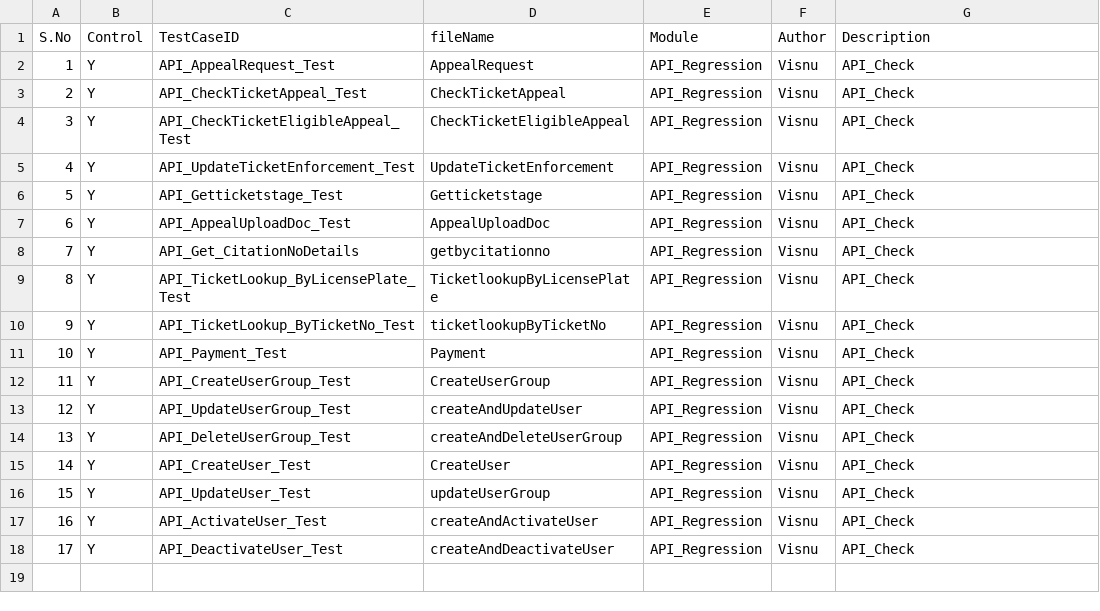
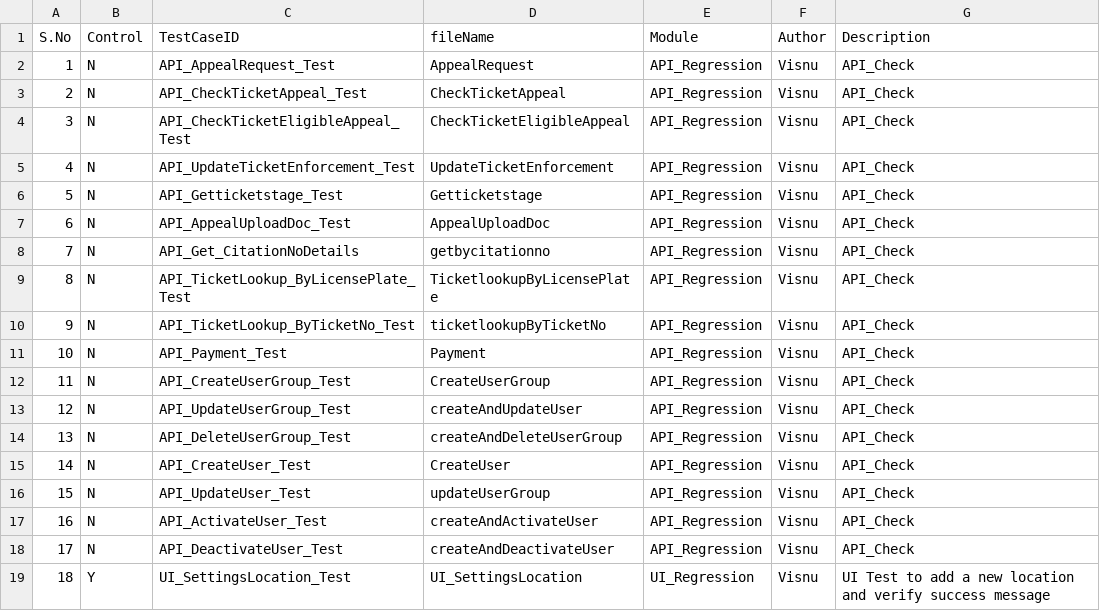
Before and after one commit to Visnupriya-KV/Roker_VMS, a CSV file: Testcase.csv, drawn as a sheet.

Commit message:
UI designe is been started from UI_SettingsLocation_Test

```diff
--- a/Testcase.csv
+++ b/Testcase.csv
@@ -1,18 +1,19 @@
 S.No,Control,TestCaseID,fileName,Module,Author,Description
-1,Y,API_AppealRequest_Test,AppealRequest,API_Regression,Visnu,API_Check
-2,Y,API_CheckTicketAppeal_Test,CheckTicketAppeal,API_Regression,Visnu,API_Check
-3,Y,API_CheckTicketEligibleAppeal_Test,CheckTicketEligibleAppeal,API_Regression,Visnu,API_Check
-4,Y,API_UpdateTicketEnforcement_Test,UpdateTicketEnforcement,API_Regression,Visnu,API_Check
-5,Y,API_Getticketstage_Test,Getticketstage,API_Regression,Visnu,API_Check
-6,Y,API_AppealUploadDoc_Test,AppealUploadDoc,API_Regression,Visnu,API_Check
-7,Y,API_Get_CitationNoDetails,getbycitationno,API_Regression,Visnu,API_Check
-8,Y,API_TicketLookup_ByLicensePlate_Test,TicketlookupByLicensePlate,API_Regression,Visnu,API_Check
-9,Y,API_TicketLookup_ByTicketNo_Test,ticketlookupByTicketNo,API_Regression,Visnu,API_Check
-10,Y,API_Payment_Test,Payment,API_Regression,Visnu,API_Check
-11,Y,API_CreateUserGroup_Test,CreateUserGroup,API_Regression,Visnu,API_Check
-12,Y,API_UpdateUserGroup_Test,createAndUpdateUser,API_Regression,Visnu,API_Check
-13,Y,API_DeleteUserGroup_Test,createAndDeleteUserGroup,API_Regression,Visnu,API_Check
-14,Y,API_CreateUser_Test,CreateUser,API_Regression,Visnu,API_Check
-15,Y,API_UpdateUser_Test,updateUserGroup,API_Regression,Visnu,API_Check
-16,Y,API_ActivateUser_Test,createAndActivateUser,API_Regression,Visnu,API_Check
-17,Y,API_DeactivateUser_Test,createAndDeactivateUser,API_Regression,Visnu,API_Check
+1,N,API_AppealRequest_Test,AppealRequest,API_Regression,Visnu,API_Check
+2,N,API_CheckTicketAppeal_Test,CheckTicketAppeal,API_Regression,Visnu,API_Check
+3,N,API_CheckTicketEligibleAppeal_Test,CheckTicketEligibleAppeal,API_Regression,Visnu,API_Check
+4,N,API_UpdateTicketEnforcement_Test,UpdateTicketEnforcement,API_Regression,Visnu,API_Check
+5,N,API_Getticketstage_Test,Getticketstage,API_Regression,Visnu,API_Check
+6,N,API_AppealUploadDoc_Test,AppealUploadDoc,API_Regression,Visnu,API_Check
+7,N,API_Get_CitationNoDetails,getbycitationno,API_Regression,Visnu,API_Check
+8,N,API_TicketLookup_ByLicensePlate_Test,TicketlookupByLicensePlate,API_Regression,Visnu,API_Check
+9,N,API_TicketLookup_ByTicketNo_Test,ticketlookupByTicketNo,API_Regression,Visnu,API_Check
+10,N,API_Payment_Test,Payment,API_Regression,Visnu,API_Check
+11,N,API_CreateUserGroup_Test,CreateUserGroup,API_Regression,Visnu,API_Check
+12,N,API_UpdateUserGroup_Test,createAndUpdateUser,API_Regression,Visnu,API_Check
+13,N,API_DeleteUserGroup_Test,createAndDeleteUserGroup,API_Regression,Visnu,API_Check
+14,N,API_CreateUser_Test,CreateUser,API_Regression,Visnu,API_Check
+15,N,API_UpdateUser_Test,updateUserGroup,API_Regression,Visnu,API_Check
+16,N,API_ActivateUser_Test,createAndActivateUser,API_Regression,Visnu,API_Check
+17,N,API_DeactivateUser_Test,createAndDeactivateUser,API_Regression,Visnu,API_Check
+18,Y,UI_SettingsLocation_Test,UI_SettingsLocation,UI_Regression,Visnu,UI Test to add a new location and verify success message
```
Also changed, not shown: 12 other files.
